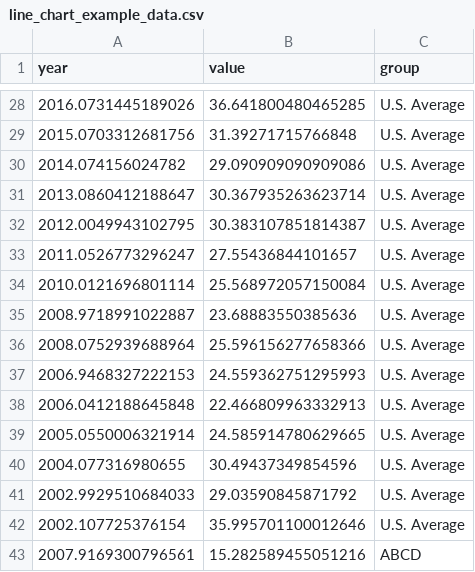
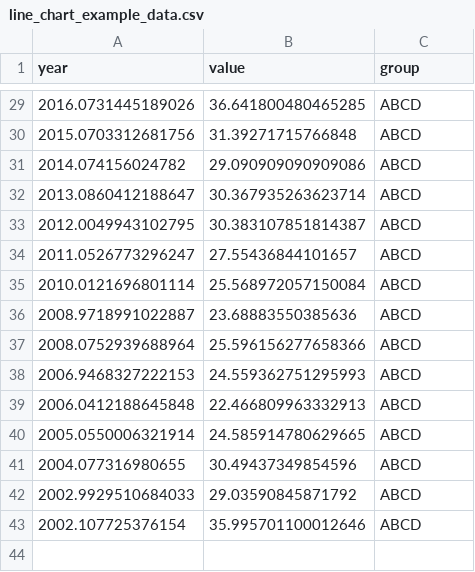
Before and after one commit to USEPA/ggcapdthemes, a CSV file: inst/line_chart_example_data.csv, drawn as a sheet; only a part is shown, gaps mark what is left out; the diff covers the shown part only.

```diff
--- a/inst/line_chart_example_data.csv
+++ b/inst/line_chart_example_data.csv
@@ -28,16 +29,15 @@ year, value, group
-2016.0731445189026, 36.641800480465285, U.S. Average
-2015.0703312681756, 31.39271715766848, U.S. Average
-2014.074156024782, 29.090909090909086, U.S. Average
-2013.0860412188647, 30.367935263623714, U.S. Average
-2012.0049943102795, 30.383107851814387, U.S. Average
-2011.0526773296247, 27.55436844101657, U.S. Average
-2010.0121696801114, 25.568972057150084, U.S. Average
-2008.9718991022887, 23.68883550385636, U.S. Average
-2008.0752939688964, 25.596156277658366, U.S. Average
-2006.9468327222153, 24.559362751295993, U.S. Average
-2006.0412188645848, 22.466809963332913, U.S. Average
-2005.0550006321914, 24.585914780629665, U.S. Average
-2004.077316980655, 30.49437349854596, U.S. Average
-2002.9929510684033, 29.03590845871792, U.S. Average
-2002.107725376154, 35.995701100012646, U.S. Average
-2007.9169300796561, 15.282589455051216, ABCD
+2016.0731445189026, 36.641800480465285, ABCD
+2015.0703312681756, 31.39271715766848, ABCD
+2014.074156024782, 29.090909090909086, ABCD
+2013.0860412188647, 30.367935263623714, ABCD
+2012.0049943102795, 30.383107851814387, ABCD
+2011.0526773296247, 27.55436844101657, ABCD
+2010.0121696801114, 25.568972057150084, ABCD
+2008.9718991022887, 23.68883550385636, ABCD
+2008.0752939688964, 25.596156277658366, ABCD
+2006.9468327222153, 24.559362751295993, ABCD
+2006.0412188645848, 22.466809963332913, ABCD
+2005.0550006321914, 24.585914780629665, ABCD
+2004.077316980655, 30.49437349854596, ABCD
+2002.9929510684033, 29.03590845871792, ABCD
+2002.107725376154, 35.995701100012646, ABCD
```
Also changed, not shown: 2 added rows, 1 removed row and 25 edited cells elsewhere in this file, 1 other file.
